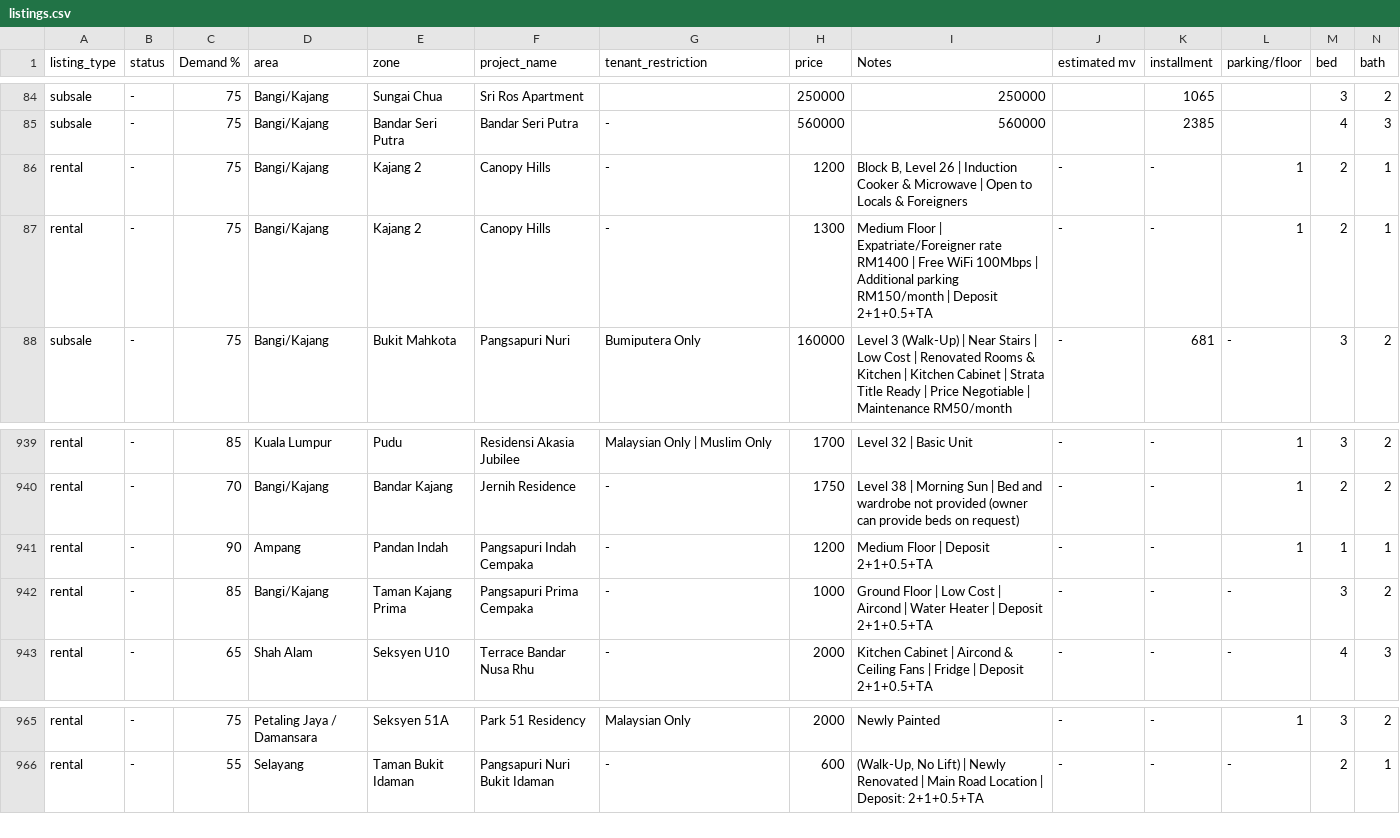
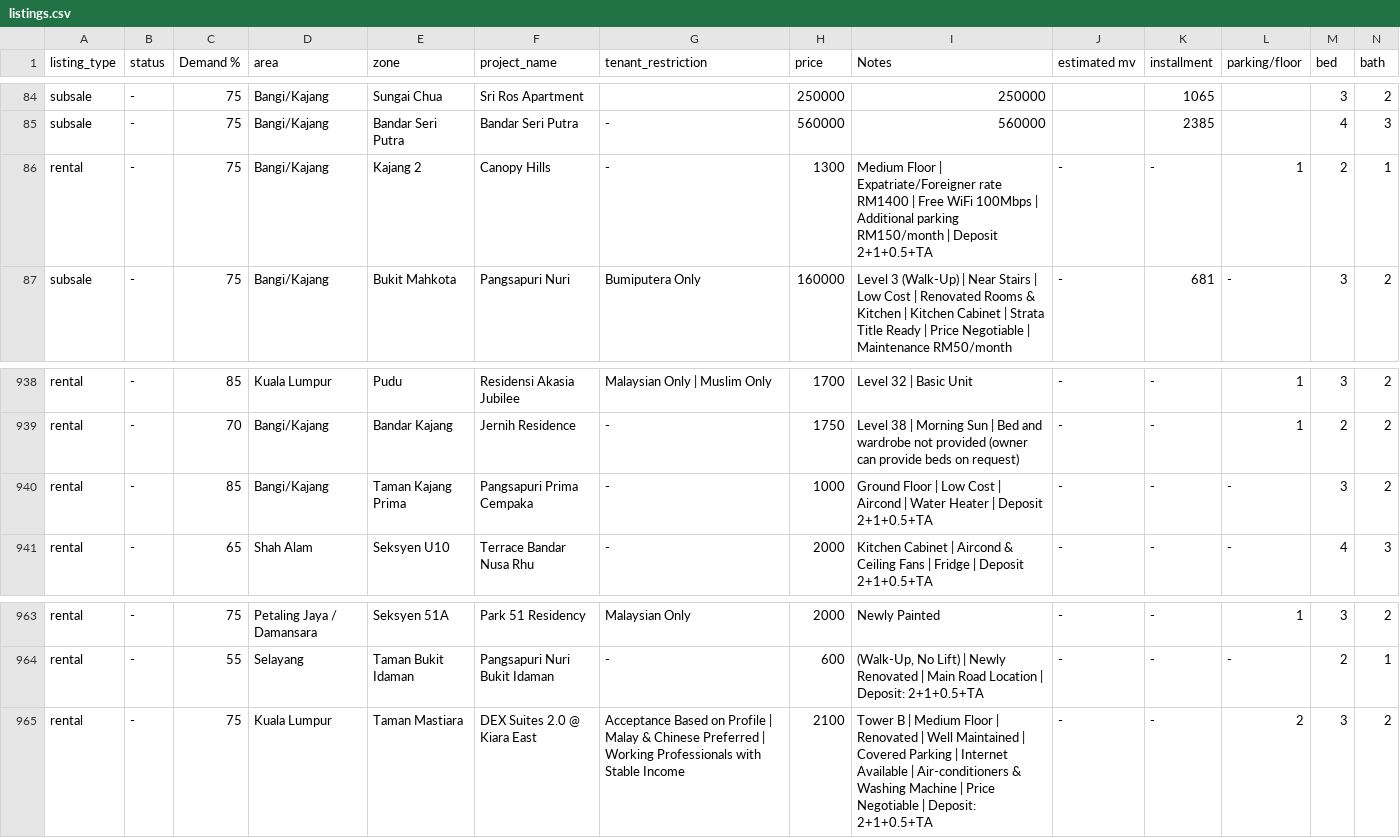
Before and after one commit to mahandanz/haniproperties, a CSV file: listings.csv, drawn as a sheet; only a part is shown, gaps mark what is left out; removed rows and columns are numbered as before the commit, all else as after; rows hold the shown columns only; the diff names each change by its address in the sheet, - before the commit and + after, or states it on an @@ line.

```diff
--- a/listings.csv
+++ b/listings.csv
-row 86: rental | - | 75 | Bangi/Kajang | Kajang 2 | Canopy Hills | - | 1200 | Block B, Level 26 | Induction Cooker & Microwave | Open to Locals & Foreigners | - | - | 1 | 2 | 1
-row 941: rental | - | 90 | Ampang | Pandan Indah | Pangsapuri Indah Cempaka | - | 1200 | Medium Floor | Deposit 2+1+0.5+TA | - | - | 1 | 1 | 1
+row 965: rental | - | 75 | Kuala Lumpur | Taman Mastiara | DEX Suites 2.0 @ Kiara East | Acceptance Based on Profile | Malay & Chinese Preferred | Working Professionals with Stable Income | 2100 | Tower B | Medium Floor | Renovated | Well Maintained | Covered Parking | Internet Available | Air-conditioners & Washing Machine | Price Negotiable | Deposit: 2+1+0.5+TA | - | - | 2 | 3 | 2
```
Also changed, not shown: 6 other files.
